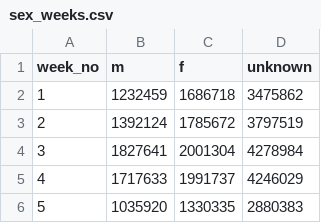
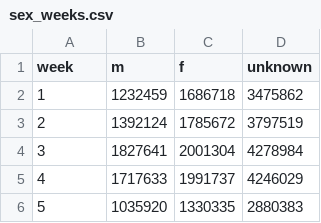
Before and after one commit to MatheusCTeixeira/DataVis, a CSV file: docs/assets/sex_weeks.csv, drawn as a sheet; only a part is shown.

```diff
--- a/docs/assets/sex_weeks.csv
+++ b/docs/assets/sex_weeks.csv
@@ -1,2 +1,2 @@
-week_no,m,f,unknown
+week,m,f,unknown
 1,1232459,1686718,3475862
```
Also changed, not shown: 10 other files.
